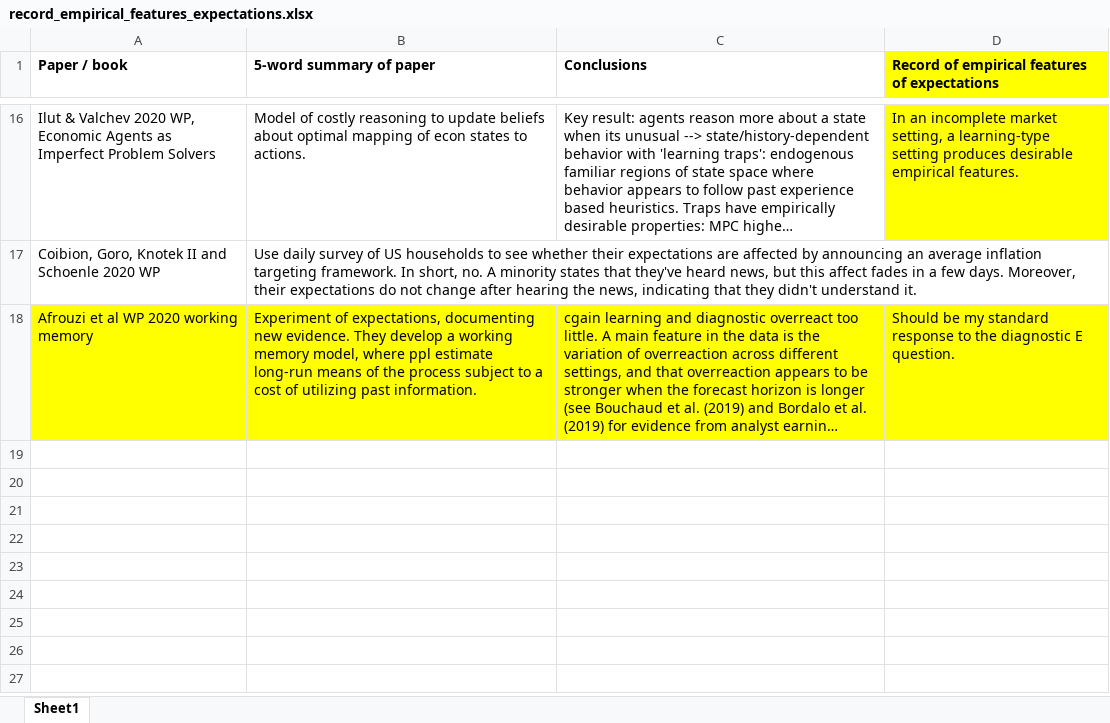
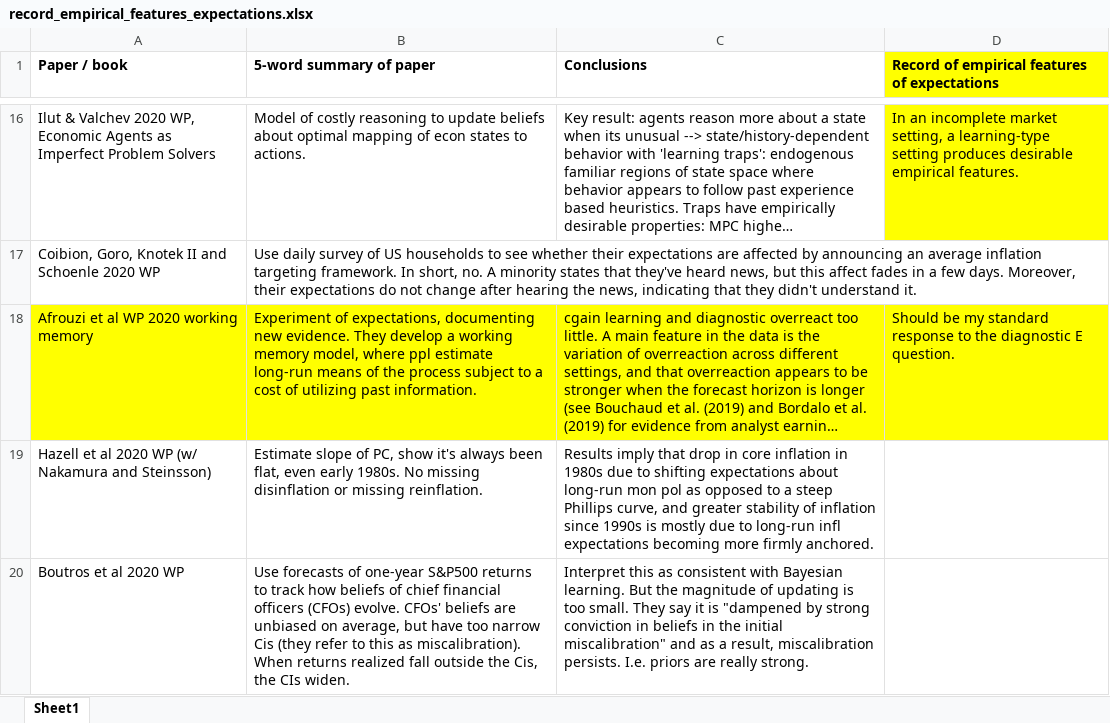
Before and after one commit to lauragati/next, an Excel workbook: literature/record_empirical_features_expectations.xlsx, sheet Sheet1, drawn as a sheet; only a part is shown, gaps mark what is left out; long unchanged cells end in …; values as stored, in another font and other column widths than the file's, no borders; the diff names each change by its address in the sheet, - before the commit and + after, or states it on an @@ line.

```diff
--- a/literature/record_empirical_features_expectations.xlsx (sheet Sheet1)
+++ b/literature/record_empirical_features_expectations.xlsx (sheet Sheet1)
+row 19: Hazell et al 2020 WP (w/ Nakamura and Steinsson) | Estimate slope of PC, show it's always been flat, even early 1980s. No missing disinflation or missing reinflation. | Results imply that drop in core inflation in 1980s due to shifting expectations about long-run mon pol as opposed to a steep Phillips curve, and greater stability of inflation since 1990s is mostly due to long-run infl expectations becoming more firmly anchored.
+row 20: Boutros et al 2020 WP | Use forecasts of one-year S&P500 returns to track how beliefs of chief financial officers (CFOs) evolve. CFOs' beliefs are unbiased on average, but have too narrow Cis (they refer to this as miscalibration). When returns realized fall outside the Cis, the CIs widen. | Interpret this as consistent with Bayesian learning. But the magnitude of updating is too small. They say it is "dampened by strong conviction in beliefs in the initial miscalibration" and as a result, miscalibration persists. I.e. priors are really strong.
```
Also changed, not shown: 29 other files.
